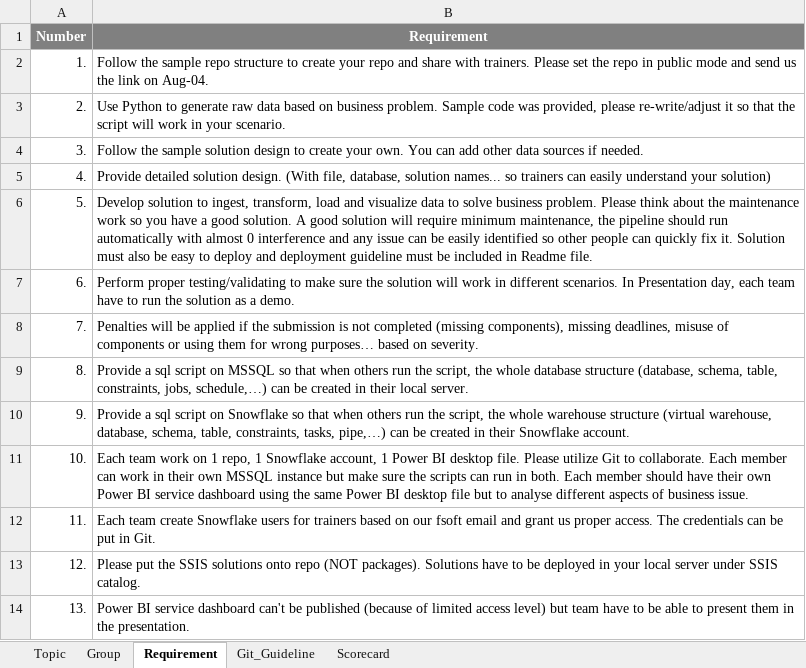
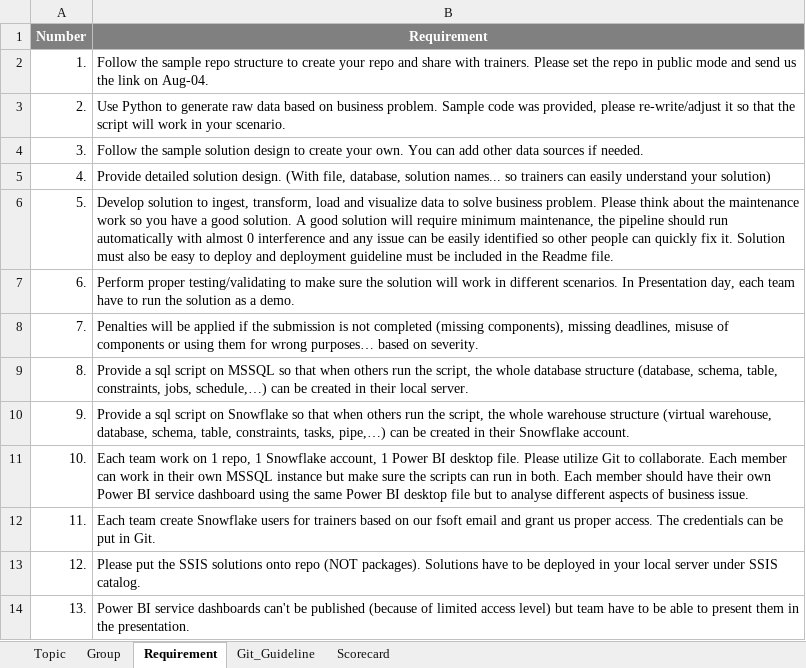
Before and after one commit to longbuivan/fa-project, an Excel workbook: Requirement.xlsx, sheet Requirement, drawn as a sheet; values as stored, in another font and other column widths than the file's, no borders; the diff names each change by its address in the sheet, - before the commit and + after, or states it on an @@ line.

Commit message:
Add files via upload
Update Requirement file.

```diff
--- a/Requirement.xlsx (sheet Requirement)
+++ b/Requirement.xlsx (sheet Requirement)
-B6 (Requirement): …included in Readme file.
+B6 (Requirement): …included in the Readme file.
-B14 (Requirement): …BI service dashboard can't be…
+B14 (Requirement): …BI service dashboards can't be…
```
Also changed, not shown: sheet Git_Guideline.
